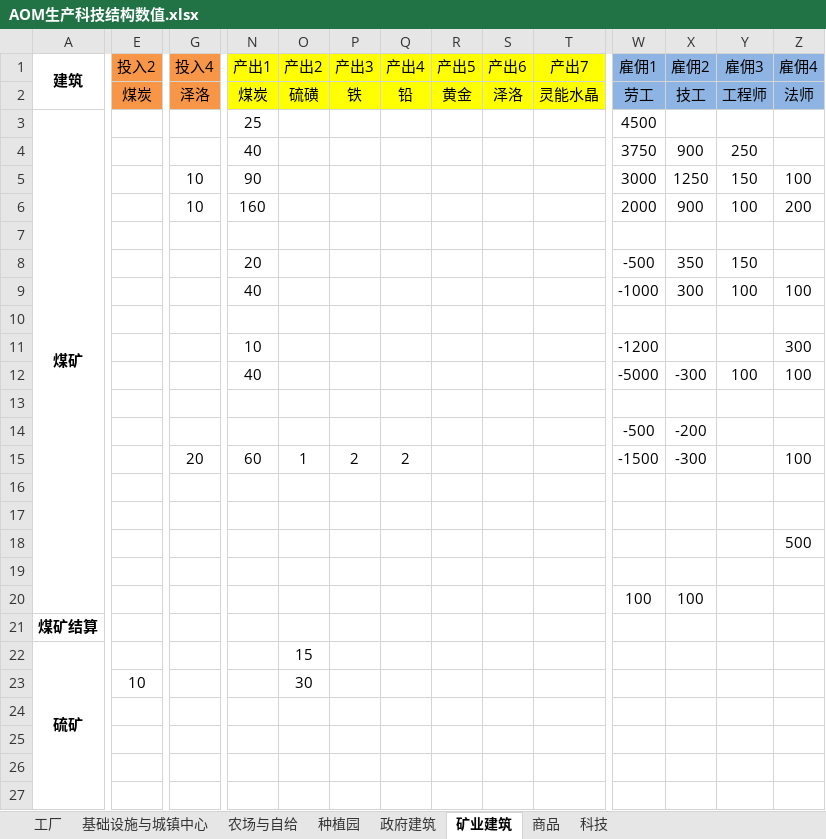
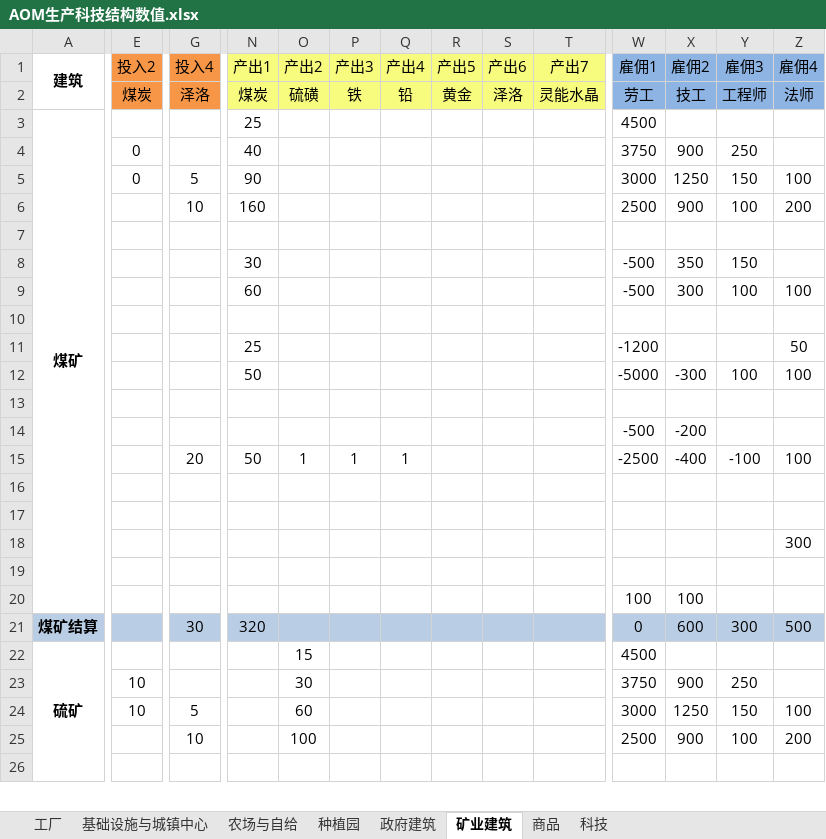
Before and after one commit to YFFtYHwsdj/Aurora-of-Magiscientia, an Excel workbook: 数值设定/AOM生产科技结构数值.xlsx, sheet 矿业建筑, drawn as a sheet; only a part is shown, gaps mark what is left out; values as stored, in another font and other column widths than the file's, no borders; removed rows and columns are numbered as before the commit, all else as after; rows hold the shown columns only; the diff covers the shown part only; the diff names each change by its address in the sheet, - before the commit and + after, or states it on an @@ line.

Commit message:
更新excel

```diff
--- a/数值设定/AOM生产科技结构数值.xlsx (sheet 矿业建筑)
+++ b/数值设定/AOM生产科技结构数值.xlsx (sheet 矿业建筑)
-N1:T2 fill: #FFFF00
+N1:T2 fill: #F7FC7E
-E4:E5 (投入2): (empty)
+E4:E5 (投入2): 0
-G5 (投入4): 10
+G5 (投入4): 5
-W6 (雇佣1): 2000
+W6 (雇佣1): 2500
-N8 (产出1): 20
+N8 (产出1): 30
-N9 (产出1): 40
+N9 (产出1): 60
-W9 (雇佣1): -1000
+W9 (雇佣1): -500
-N11 (产出1): 10
+N11 (产出1): 25
-Z11 (雇佣4): 300
+Z11 (雇佣4): 50
-N12 (产出1): 40
+N12 (产出1): 50
-N15 (产出1): 60
+N15 (产出1): 50
-P15 (产出3): 2
+P15 (产出3): 1
-Q15 (产出4): 2
+Q15 (产出4): 1
-W15 (雇佣1): -1500
+W15 (雇佣1): -2500
-X15 (雇佣2): -300
+X15 (雇佣2): -400
-Y15 (雇佣3): (empty)
+Y15 (雇佣3): -100
-Z18 (雇佣4): 500
+Z18 (雇佣4): 300
-row 21: 煤矿结算
+row 21: 煤矿结算 |  | 30 | 320 |  |  |  |  |  |  | 0 | 600 | 300 | 500
-W22 (雇佣1): (empty)
+W22 (雇佣1): 4500
-W23 (雇佣1): (empty)
+W23 (雇佣1): 3750
-X23 (雇佣2): (empty)
+X23 (雇佣2): 900
-Y23 (雇佣3): (empty)
+Y23 (雇佣3): 250
-row 24: (empty)
-row 25: (empty)
+row 24:  | 10 | 5 |  | 60 |  |  |  |  |  | 3000 | 1250 | 150 | 100
+row 25:  |  | 10 |  | 100 |  |  |  |  |  | 2500 | 900 | 100 | 200
-row 27: (empty)
```
Also changed, not shown: 52 added rows, 52 removed rows, 55 edited cells and cell formats elsewhere in this sheet, sheet 商品, sheet 政府建筑.
